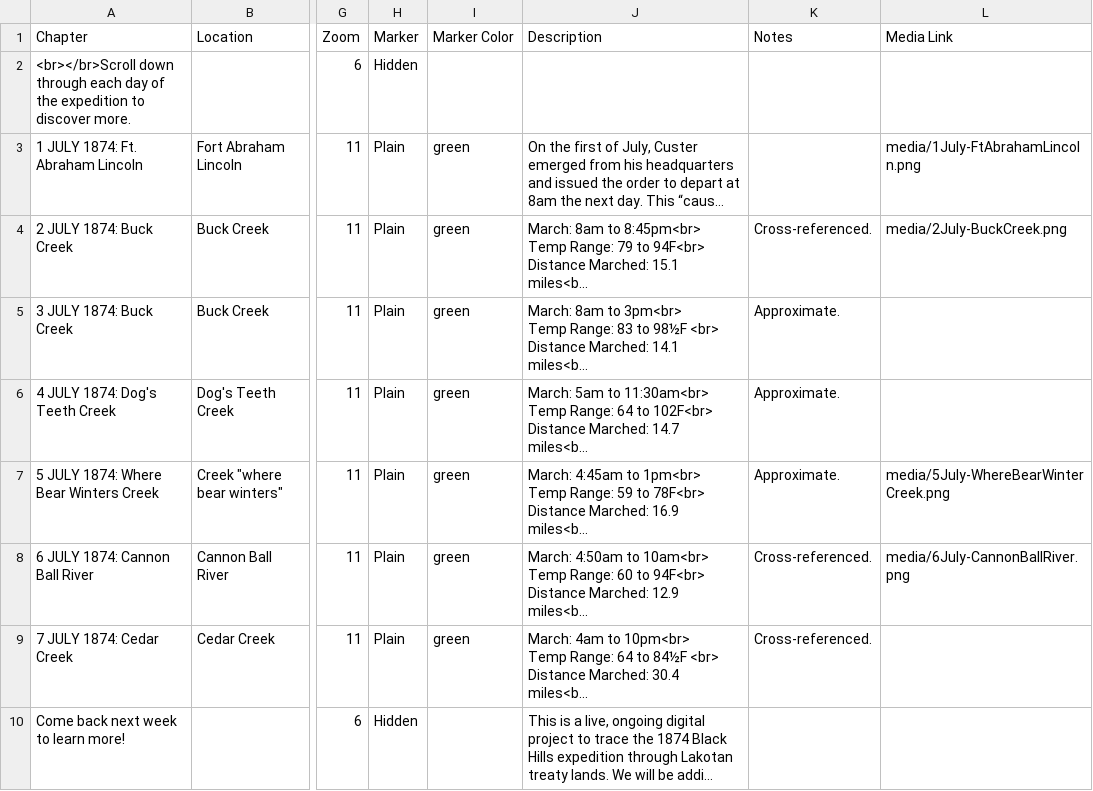
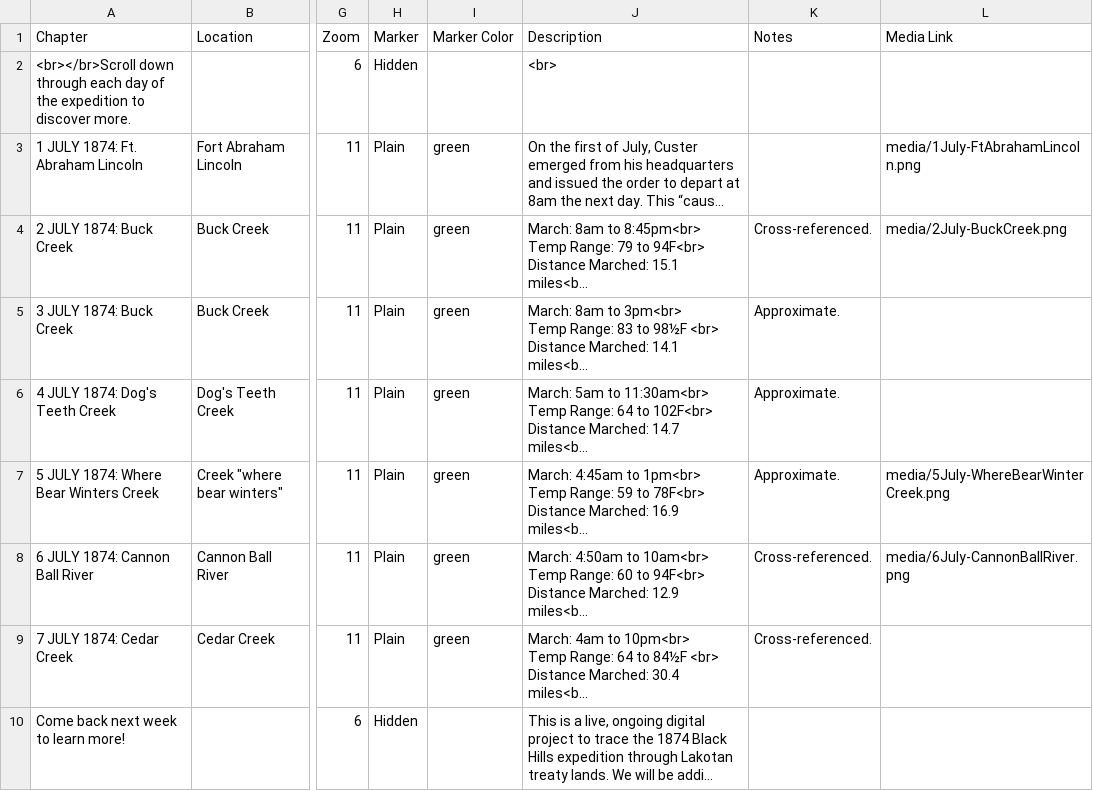
Before and after one commit to Brown-University-Library/ioop, a CSV file: csv/Chapters.csv, drawn as a sheet; only a part is shown, gaps mark what is left out; long unchanged cells end in …; the diff names each change by its address in the sheet, - before the commit and + after, or states it on an @@ line.

Commit message:
Update Chapters.csv

```diff
--- a/csv/Chapters.csv
+++ b/csv/Chapters.csv
-J2 (Description): (empty)
+J2 (Description): <br>
```
